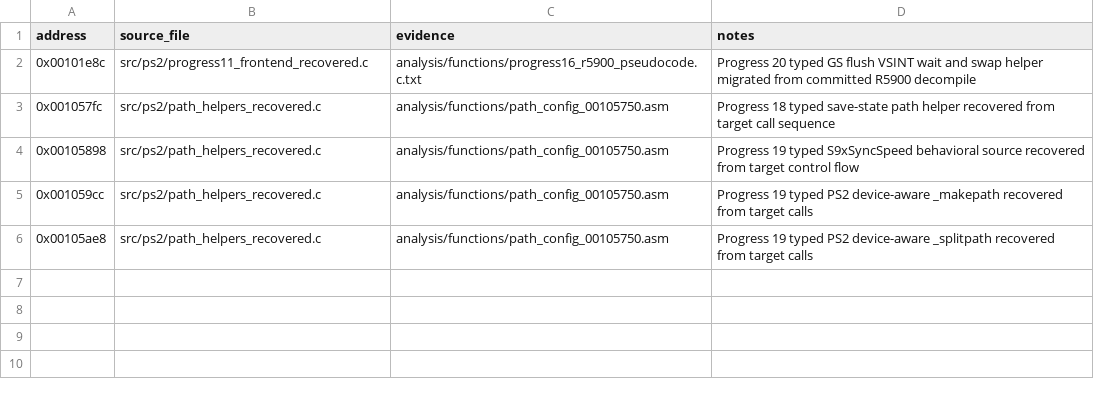
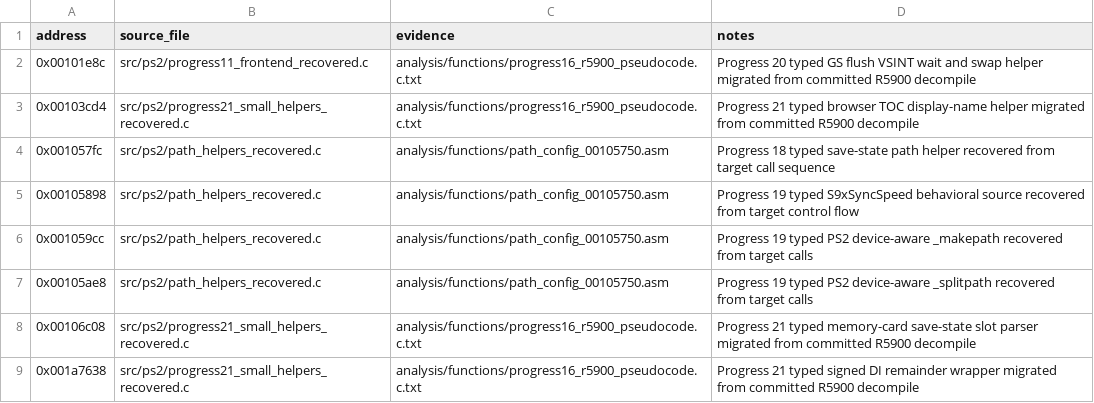
Before and after one commit to ReyFxck/SNESstation-Decomp, a CSV file: analysis/source_promotions.csv, drawn as a sheet; the diff names each change by its address in the sheet, - before the commit and + after, or states it on an @@ line.

Commit message:
Recover Progress 21 small frontend and DI helpers

```diff
--- a/analysis/source_promotions.csv
+++ b/analysis/source_promotions.csv
+row 3: 0x00103cd4 | src/ps2/progress21_small_helpers_recovered.c | analysis/functions/progress16_r5900_pseudocode.c.txt | Progress 21 typed browser TOC display-name helper migrated from committed R5900 decompile
+row 8: 0x00106c08 | src/ps2/progress21_small_helpers_recovered.c | analysis/functions/progress16_r5900_pseudocode.c.txt | Progress 21 typed memory-card save-state slot parser migrated from committed R5900 decompile
+row 9: 0x001a7638 | src/ps2/progress21_small_helpers_recovered.c | analysis/functions/progress16_r5900_pseudocode.c.txt | Progress 21 typed signed DI remainder wrapper migrated from committed R5900 decompile
```
Also changed, not shown: analysis/source_readiness.csv, 3 other files.
